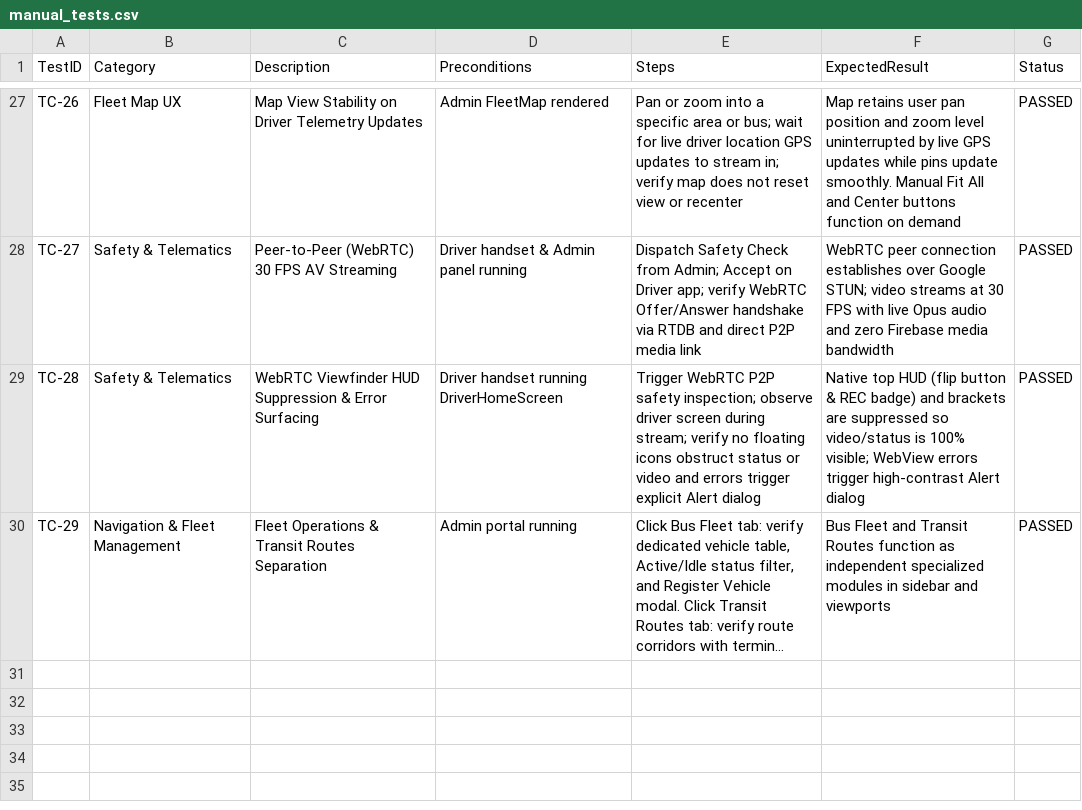
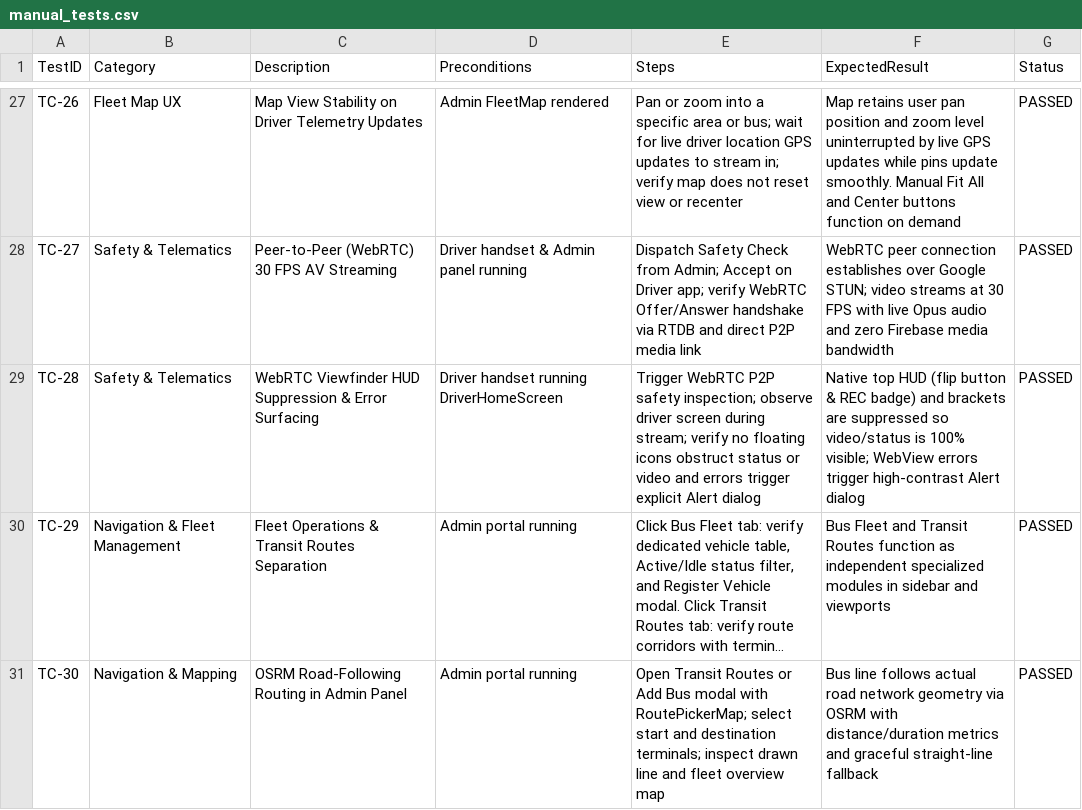
Before and after one commit to lolmanflix/sya7a, a CSV file: manual_tests.csv, drawn as a sheet; only a part is shown, gaps mark what is left out; long unchanged cells end in …; the diff names each change by its address in the sheet, - before the commit and + after, or states it on an @@ line.

Commit message:
docs: add TC-30 for admin OSRM road-following routing

```diff
--- a/manual_tests.csv
+++ b/manual_tests.csv
+row 31: TC-30 | Navigation & Mapping | OSRM Road-Following Routing in Admin Panel | Admin portal running | Open Transit Routes or Add Bus modal with RoutePickerMap; select start and destination terminals; inspect drawn line and fleet overview map | Bus line follows actual road network geometry via OSRM with distance/duration metrics and graceful straight-line fallback | PASSED
```
